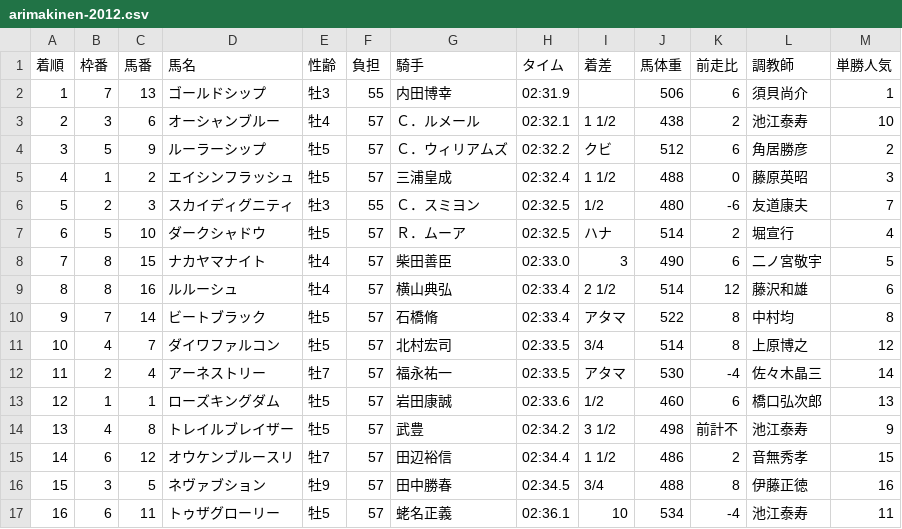
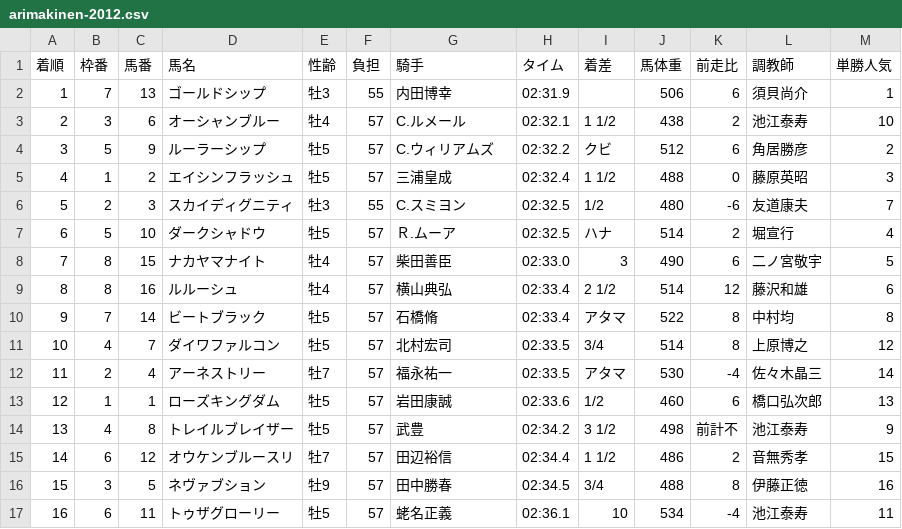
Before and after one commit to NAKAGAWA-neko/arimakinen, a CSV file: public/src/data/arimakinen-2012.csv, drawn as a sheet.

```diff
--- a/public/src/data/arimakinen-2012.csv
+++ b/public/src/data/arimakinen-2012.csv
@@ -2,7 +2,7 @@
 1,7,13,ゴールドシップ,牡3,55,内田博幸,02:31.9,,506,6,須貝尚介,1
-2,3,6,オーシャンブルー,牡4,57,Ｃ．ルメール,02:32.1,1 1/2,438,2,池江泰寿,10
-3,5,9,ルーラーシップ,牡5,57,Ｃ．ウィリアムズ,02:32.2,クビ,512,6,角居勝彦,2
+2,3,6,オーシャンブルー,牡4,57,C.ルメール,02:32.1,1 1/2,438,2,池江泰寿,10
+3,5,9,ルーラーシップ,牡5,57,C.ウィリアムズ,02:32.2,クビ,512,6,角居勝彦,2
 4,1,2,エイシンフラッシュ,牡5,57,三浦皇成,02:32.4,1 1/2,488,0,藤原英昭,3
-5,2,3,スカイディグニティ,牡3,55,Ｃ．スミヨン,02:32.5, 1/2,480,-6,友道康夫,7
-6,5,10,ダークシャドウ,牡5,57,Ｒ．ムーア,02:32.5,ハナ,514,2,堀宣行,4
+5,2,3,スカイディグニティ,牡3,55,C.スミヨン,02:32.5, 1/2,480,-6,友道康夫,7
+6,5,10,ダークシャドウ,牡5,57,Ｒ.ムーア,02:32.5,ハナ,514,2,堀宣行,4
 7,8,15,ナカヤマナイト,牡4,57,柴田善臣,02:33.0,3    ,490,6,二ノ宮敬宇,5
```
Also changed, not shown: public/src/data/arimakinen-2007.csv, public/src/data/arimakinen-2010.csv, 20 other files.
